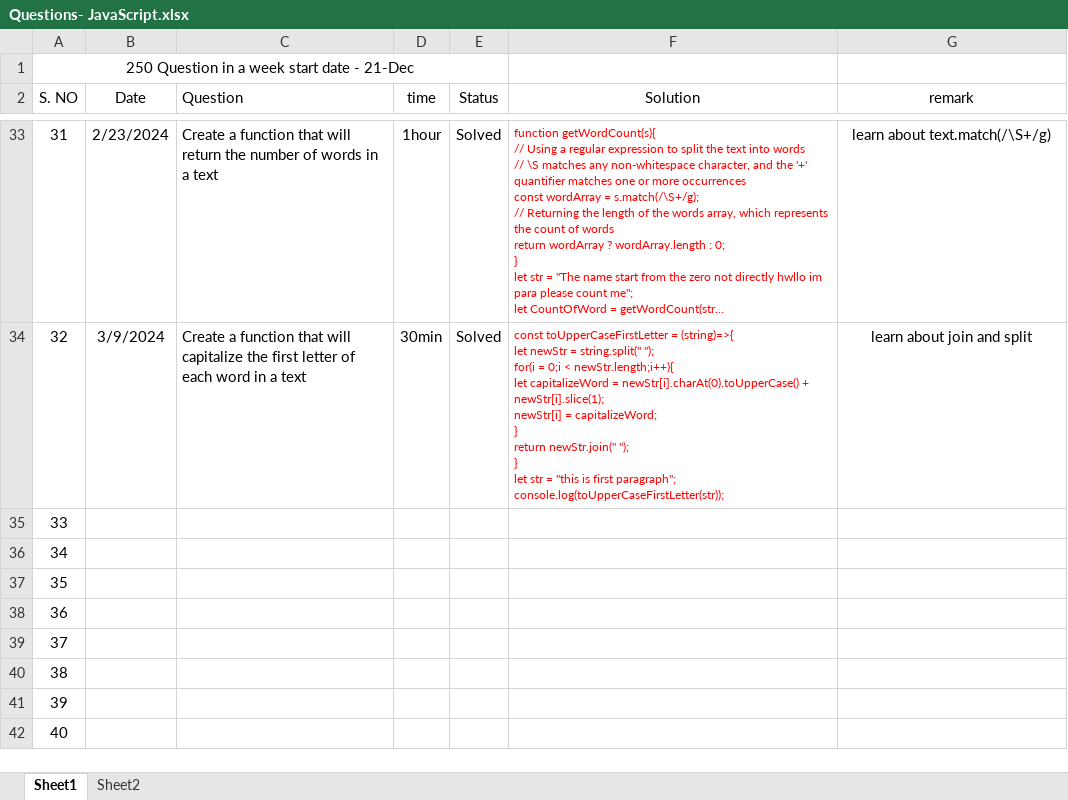
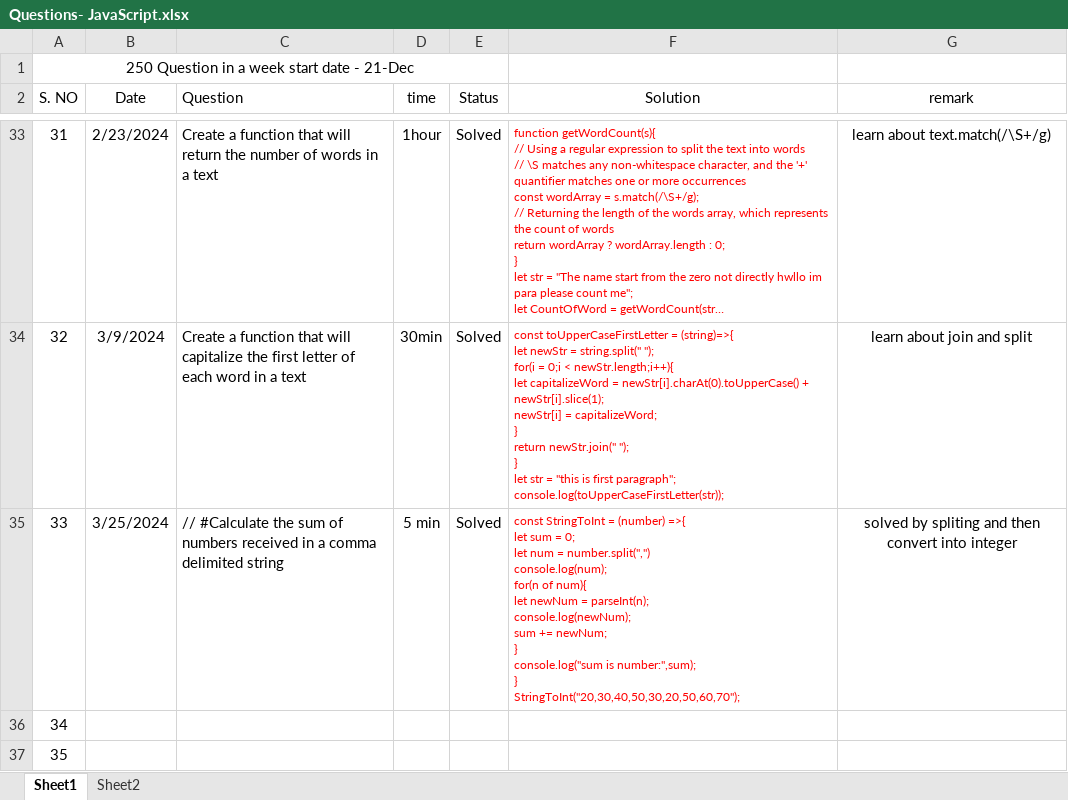
Before and after one commit to Soyalkhan/JS-Precitice-questions, an Excel workbook: Questions- JavaScript.xlsx, sheet Sheet1, drawn as a sheet; only a part is shown, gaps mark what is left out; the shorter side is filled out with more unchanged rows; long unchanged cells end in …; values as stored, in another font and other column widths than the file's, no borders; charts and pictures and table styles not drawn; ↵ is a line break in a cell; the diff names each change by its address in the sheet, - before the commit and + after, or states it on an @@ line.

Commit message:
33solved

```diff
--- a/Questions- JavaScript.xlsx (sheet Sheet1)
+++ b/Questions- JavaScript.xlsx (sheet Sheet1)
-B35 (Date): (empty)
+B35 (Date): 3/25/2024
-C35 (Question): (empty)
+C35 (Question): // #Calculate the sum of numbers received in a comma delimited string
-D35 (time): (empty)
+D35 (time): 5 min
-E35 (Status): (empty)
+E35 (Status): Solved
-F35 (Solution): (empty)
+F35 (Solution): const StringToInt = (number) =>{ ↵ let sum = 0; ↵ let num = number.split(",") ↵ console.log(num); ↵ for(n of num){ ↵ let newNum = parseInt(n); ↵ console.log(newNum); ↵ sum += newNum; ↵ } ↵ console.log("sum is number:",sum); ↵ } ↵ StringToInt("20,30,40,50,30,20,50,60,70");
-G35 (remark): (empty)
+G35 (remark): solved by spliting and then convert into integer
```
Also changed, not shown: 1 other file.
